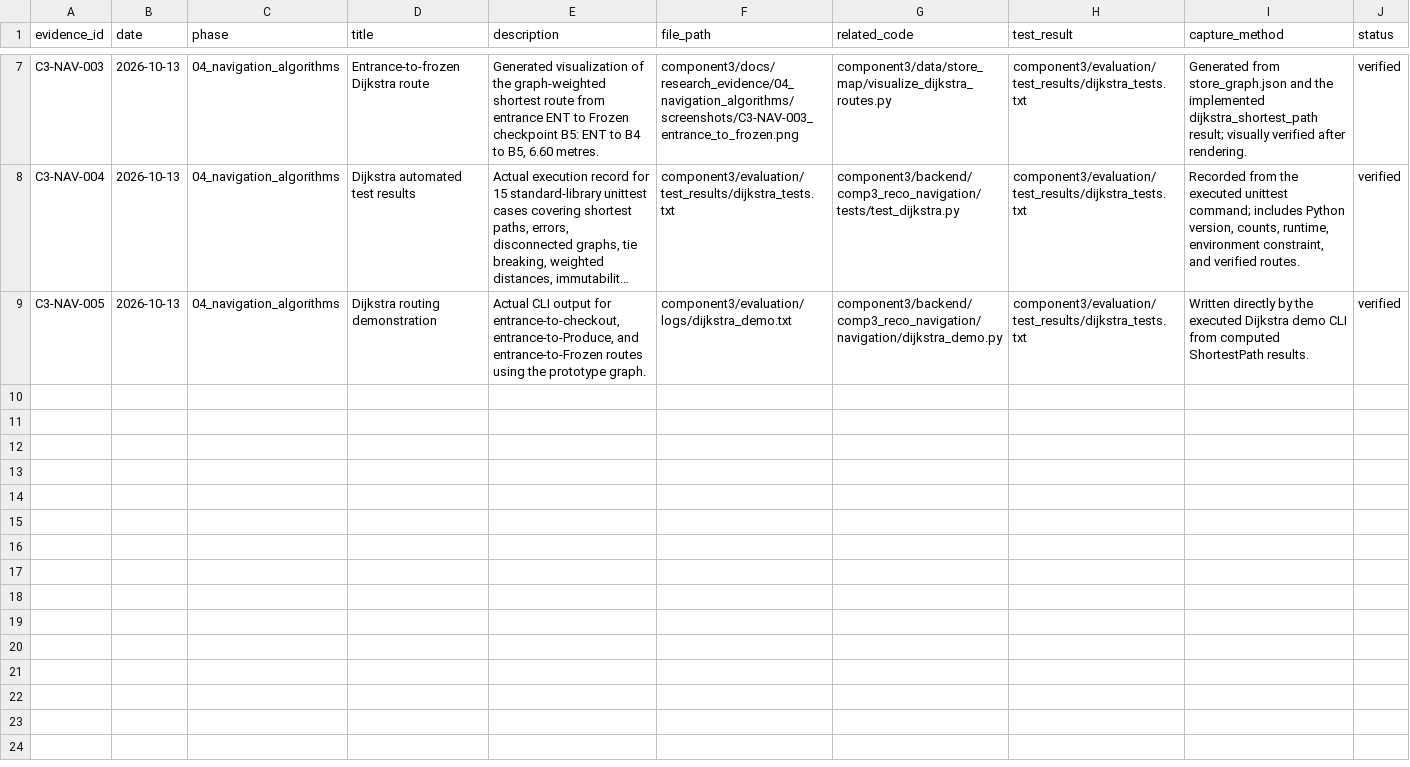
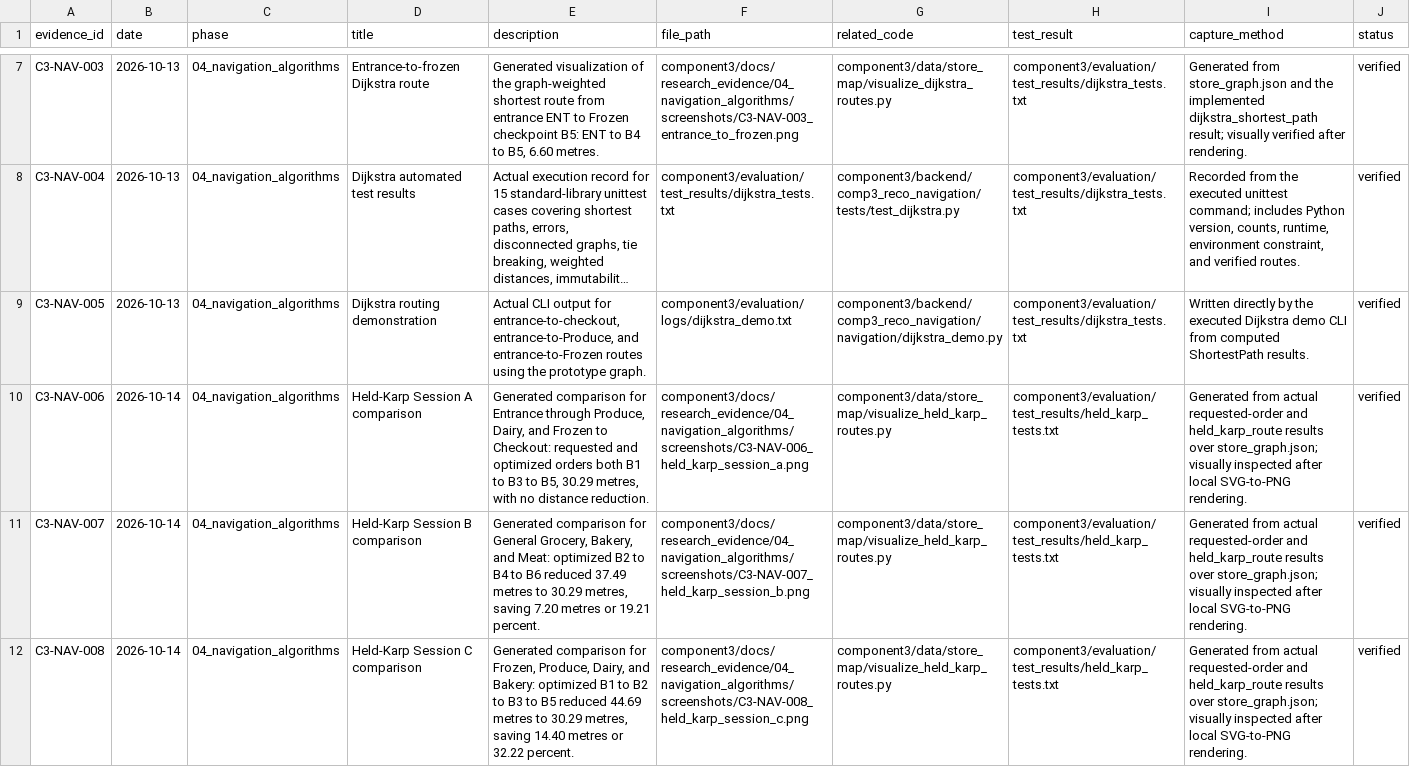
Before and after one commit to GihanSuneth/J26-IT-340, a CSV file: component3/docs/research_evidence/evidence_index.csv, drawn as a sheet; only a part is shown, gaps mark what is left out; long unchanged cells end in …; the diff covers the shown part only; the diff names each change by its address in the sheet, - before the commit and + after, or states it on an @@ line.

Commit message:
feat(comp3): implement Held-Karp multi-stop routing

```diff
--- a/component3/docs/research_evidence/evidence_index.csv
+++ b/component3/docs/research_evidence/evidence_index.csv
+row 10: C3-NAV-006 | 2026-10-14 | 04_navigation_algorithms | Held-Karp Session A comparison | Generated comparison for Entrance through Produce, Dairy, and Frozen to Checkout: requested and optimized orders both B1 to B3 to B5, 30.29 metres, with no distance reduction. | component3/docs/research_evidence/04_navigation_algorithms/screenshots/C3-NAV-006_held_karp_session_a.png | component3/data/store_map/visualize_held_karp_routes.py | component3/evaluation/test_results/held_karp_tests.txt | Generated from actual requested-order and held_karp_route results over store_graph.json; visually inspected after local SVG-to-PNG rendering. | verified
+row 11: C3-NAV-007 | 2026-10-14 | 04_navigation_algorithms | Held-Karp Session B comparison | Generated comparison for General Grocery, Bakery, and Meat: optimized B2 to B4 to B6 reduced 37.49 metres to 30.29 metres, saving 7.20 metres or 19.21 percent. | component3/docs/research_evidence/04_navigation_algorithms/screenshots/C3-NAV-007_held_karp_session_b.png | component3/data/store_map/visualize_held_karp_routes.py | component3/evaluation/test_results/held_karp_tests.txt | Generated from actual requested-order and held_karp_route results over store_graph.json; visually inspected after local SVG-to-PNG rendering. | verified
+row 12: C3-NAV-008 | 2026-10-14 | 04_navigation_algorithms | Held-Karp Session C comparison | Generated comparison for Frozen, Produce, Dairy, and Bakery: optimized B1 to B2 to B3 to B5 reduced 44.69 metres to 30.29 metres, saving 14.40 metres or 32.22 percent. | component3/docs/research_evidence/04_navigation_algorithms/screenshots/C3-NAV-008_held_karp_session_c.png | component3/data/store_map/visualize_held_karp_routes.py | component3/evaluation/test_results/held_karp_tests.txt | Generated from actual requested-order and held_karp_route results over store_graph.json; visually inspected after local SVG-to-PNG rendering. | verified
```
Also changed, not shown: 3 added rows elsewhere in this file, 14 other files.
